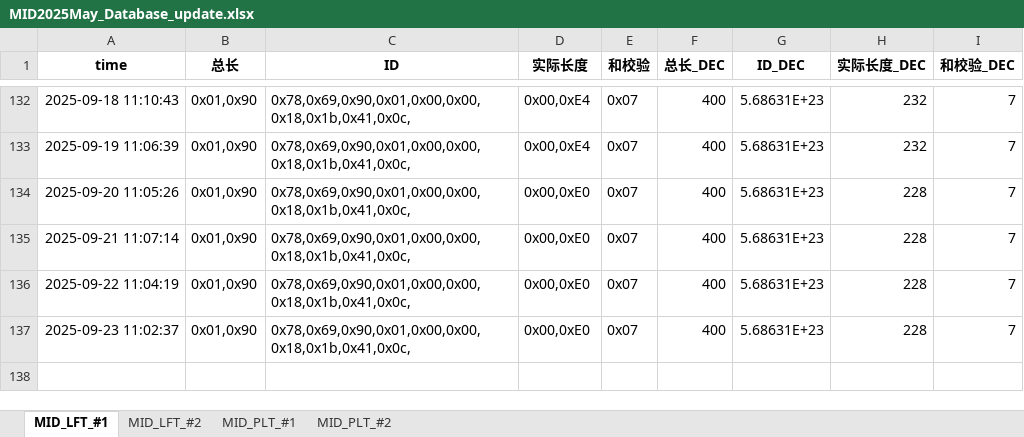
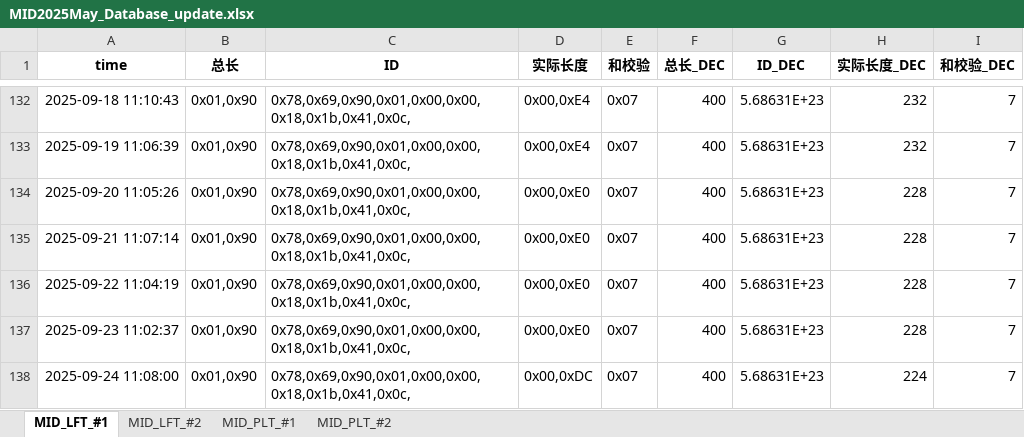
Before and after one commit to weichencsu/millwear_demoapp, an Excel workbook: MID2025May_Database_update.xlsx, sheet MID_LFT_#1, drawn as a sheet; only a part is shown, gaps mark what is left out; values as stored, in another font and other column widths than the file's, no borders; the diff names each change by its address in the sheet, - before the commit and + after, or states it on an @@ line.

```diff
--- a/MID2025May_Database_update.xlsx (sheet MID_LFT_#1)
+++ b/MID2025May_Database_update.xlsx (sheet MID_LFT_#1)
+row 138: 2025-09-24 11:08:00 | 0x01,0x90 | 0x78,0x69,0x90,0x01,0x00,0x00,0x18,0x1b,0x41,0x0c, | 0x00,0xDC | 0x07 | 400 | 5.68631E+23 | 224 | 7
```
Also changed, not shown: sheet MID_PLT_#2, sheet MID_PLT_#1, sheet MID_LFT_#2.
